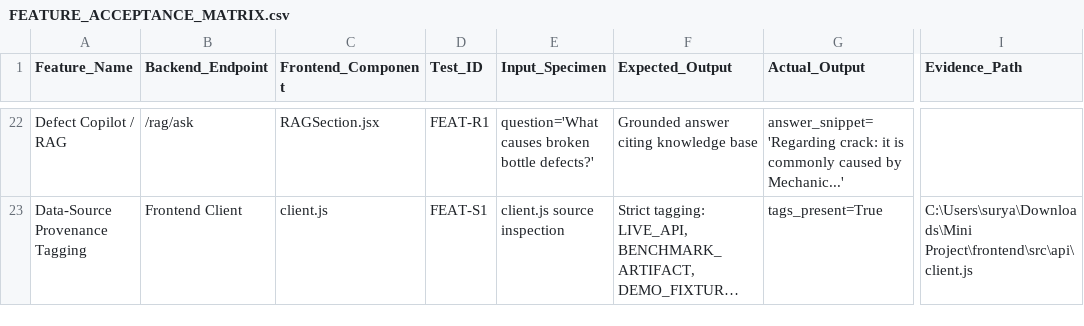
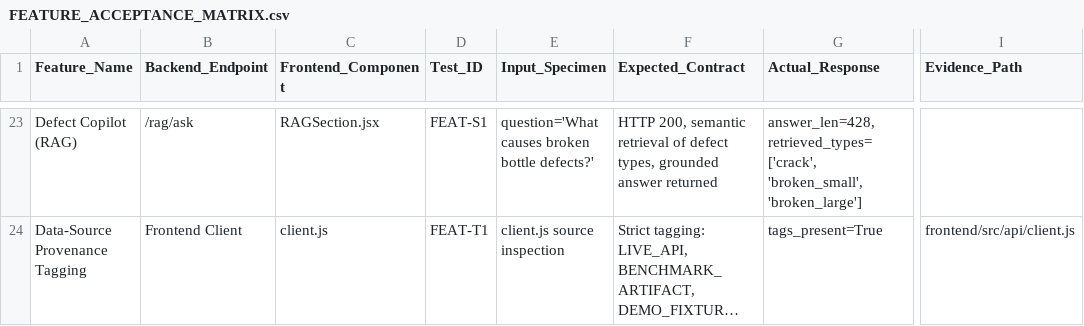
Before and after one commit to suryacharan945/DefectVision-AI, a CSV file: release/final_validation/FEATURE_ACCEPTANCE_MATRIX.csv, drawn as a sheet; only a part is shown, gaps mark what is left out; long unchanged cells end in …; addresses are those after the commit; the diff covers the shown part only; the diff names each change by its address in the sheet, - before the commit and + after, or states it on an @@ line.

```diff
--- a/release/final_validation/FEATURE_ACCEPTANCE_MATRIX.csv
+++ b/release/final_validation/FEATURE_ACCEPTANCE_MATRIX.csv
-F1: Expected_Output
+F1: Expected_Contract
-G1: Actual_Output
+G1: Actual_Response
-A23 (Feature_Name): Defect Copilot / RAG
+A23 (Feature_Name): Defect Copilot (RAG)
-D23 (Test_ID): FEAT-R1
+D23 (Test_ID): FEAT-S1
-F23 (Expected_Contract): Grounded answer citing knowledge base
+F23 (Expected_Contract): HTTP 200, semantic retrieval of defect types, grounded answer returned
-G23 (Actual_Response): answer_snippet='Regarding crack: it is commonly caused by Mechanic...'
+G23 (Actual_Response): answer_len=428, retrieved_types=['crack', 'broken_small', 'broken_large']
-D24 (Test_ID): FEAT-S1
+D24 (Test_ID): FEAT-T1
-I24 (Evidence_Path): C:\Users\surya\Downloads\Mini Project\frontend\src\api\client.js
+I24 (Evidence_Path): frontend/src/api/client.js
```
Also changed, not shown: 2 added rows, 1 removed row and 58 edited cells elsewhere in this file, release/final_validation/category_threshold_provenance.csv, 17 other files.
